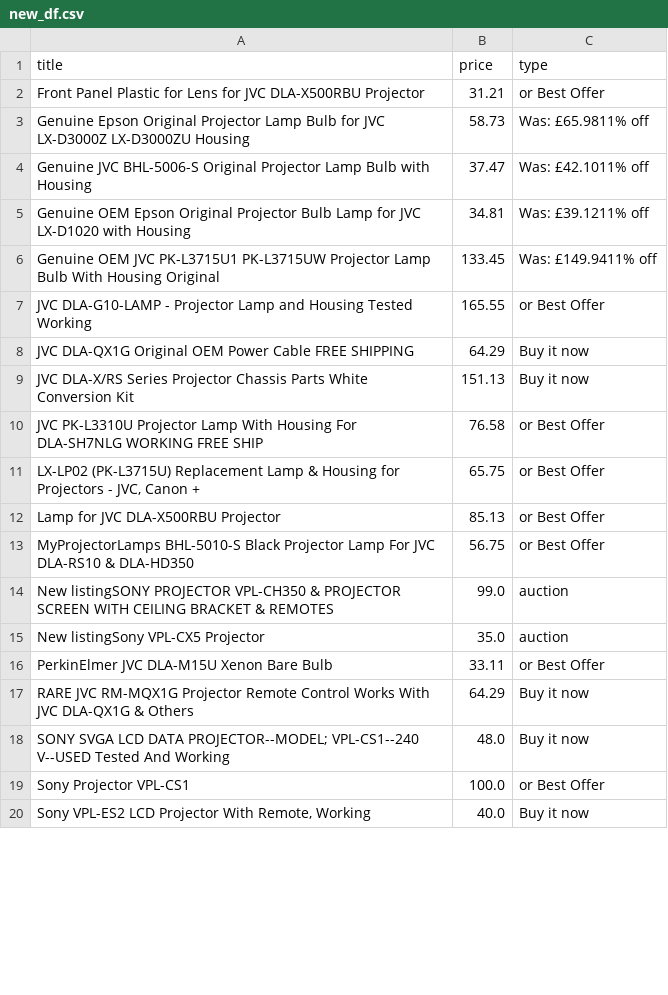
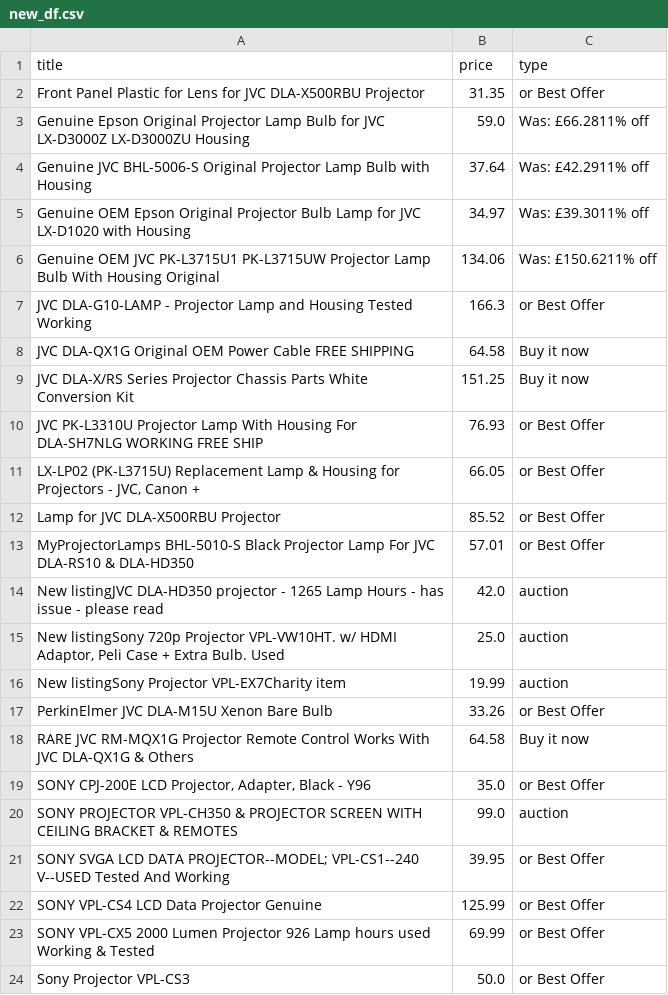
Before and after one commit to LFCottrell/Ebay_JVC, a CSV file: new_df.csv, drawn as a sheet; only a part is shown; the diff covers the shown part only.

```diff
--- a/new_df.csv
+++ b/new_df.csv
@@ -1,20 +1,24 @@
 title,price,type
-Front Panel Plastic for Lens for JVC DLA-X500RBU Projector,31.21,or Best Offer
-Genuine Epson Original Projector Lamp Bulb for JVC LX-D3000Z LX-D3000ZU Housing,58.73,Was: £65.9811% off
-Genuine JVC BHL-5006-S Original Projector Lamp Bulb with Housing,37.47,Was: £42.1011% off
-Genuine OEM Epson Original Projector Bulb Lamp for JVC LX-D1020 with Housing,34.81,Was: £39.1211% off
-Genuine OEM JVC PK-L3715U1 PK-L3715UW Projector Lamp Bulb With Housing Original,133.45,Was: £149.9411% off
-JVC DLA-G10-LAMP -  Projector Lamp and Housing Tested Working,165.55,or Best Offer
-JVC DLA-QX1G Original OEM Power Cable FREE SHIPPING,64.29,Buy it now
-JVC DLA-X/RS Series Projector Chassis Parts White Conversion Kit,151.13,Buy it now
-JVC PK-L3310U Projector Lamp With Housing For DLA-SH7NLG WORKING FREE SHIP,76.58,or Best Offer
-"LX-LP02 (PK-L3715U) Replacement Lamp & Housing for Projectors - JVC, Canon +",65.75,or Best Offer
-Lamp for JVC DLA-X500RBU Projector,85.13,or Best Offer
-MyProjectorLamps BHL-5010-S Black Projector Lamp For JVC DLA-RS10 & DLA-HD350,56.75,or Best Offer
-New listingSONY PROJECTOR VPL-CH350 & PROJECTOR SCREEN WITH CEILING BRACKET & REMOTES,99.0,auction
-New listingSony VPL-CX5 Projector,35.0,auction
-PerkinElmer JVC DLA-M15U Xenon Bare Bulb,33.11,or Best Offer
-RARE JVC RM-MQX1G Projector Remote Control Works With JVC DLA-QX1G & Others,64.29,Buy it now
-SONY SVGA LCD DATA PROJECTOR--MODEL; VPL-CS1--240 V--USED Tested And Working ,48.0,Buy it now
-Sony Projector VPL-CS1,100.0,or Best Offer
-"Sony VPL-ES2 LCD Projector With Remote, Working",40.0,Buy it now
+Front Panel Plastic for Lens for JVC DLA-X500RBU Projector,31.35,or Best Offer
+Genuine Epson Original Projector Lamp Bulb for JVC LX-D3000Z LX-D3000ZU Housing,59.0,Was: £66.2811% off
+Genuine JVC BHL-5006-S Original Projector Lamp Bulb with Housing,37.64,Was: £42.2911% off
+Genuine OEM Epson Original Projector Bulb Lamp for JVC LX-D1020 with Housing,34.97,Was: £39.3011% off
+Genuine OEM JVC PK-L3715U1 PK-L3715UW Projector Lamp Bulb With Housing Original,134.06,Was: £150.6211% off
+JVC DLA-G10-LAMP -  Projector Lamp and Housing Tested Working,166.3,or Best Offer
+JVC DLA-QX1G Original OEM Power Cable FREE SHIPPING,64.58,Buy it now
+JVC DLA-X/RS Series Projector Chassis Parts White Conversion Kit,151.25,Buy it now
+JVC PK-L3310U Projector Lamp With Housing For DLA-SH7NLG WORKING FREE SHIP,76.93,or Best Offer
+"LX-LP02 (PK-L3715U) Replacement Lamp & Housing for Projectors - JVC, Canon +",66.05,or Best Offer
+Lamp for JVC DLA-X500RBU Projector,85.52,or Best Offer
+MyProjectorLamps BHL-5010-S Black Projector Lamp For JVC DLA-RS10 & DLA-HD350,57.01,or Best Offer
+New listingJVC DLA-HD350 projector - 1265 Lamp Hours - has issue - please read,42.0,auction
+"New listingSony 720p Projector VPL-VW10HT. w/ HDMI Adaptor, Peli Case + Extra Bulb. Used",25.0,auction
+New listingSony Projector VPL-EX7Charity item,19.99,auction
+PerkinElmer JVC DLA-M15U Xenon Bare Bulb,33.26,or Best Offer
+RARE JVC RM-MQX1G Projector Remote Control Works With JVC DLA-QX1G & Others,64.58,Buy it now
+"SONY CPJ-200E LCD Projector, Adapter, Black - Y96",35.0,or Best Offer
+SONY PROJECTOR VPL-CH350 & PROJECTOR SCREEN WITH CEILING BRACKET & REMOTES,99.0,auction
+SONY SVGA LCD DATA PROJECTOR--MODEL; VPL-CS1--240 V--USED Tested And Working ,39.95,or Best Offer
+SONY VPL-CS4 LCD Data Projector Genuine,125.99,or Best Offer
+SONY VPL-CX5 2000 Lumen Projector 926 Lamp hours used Working & Tested,69.99,or Best Offer
+Sony Projector VPL-CS3,50.0,or Best Offer
```
Also changed, not shown: 2 added rows, 1 removed row and 2 edited cells elsewhere in this file, old_df.csv, output_auction.csv, 1 other file.
